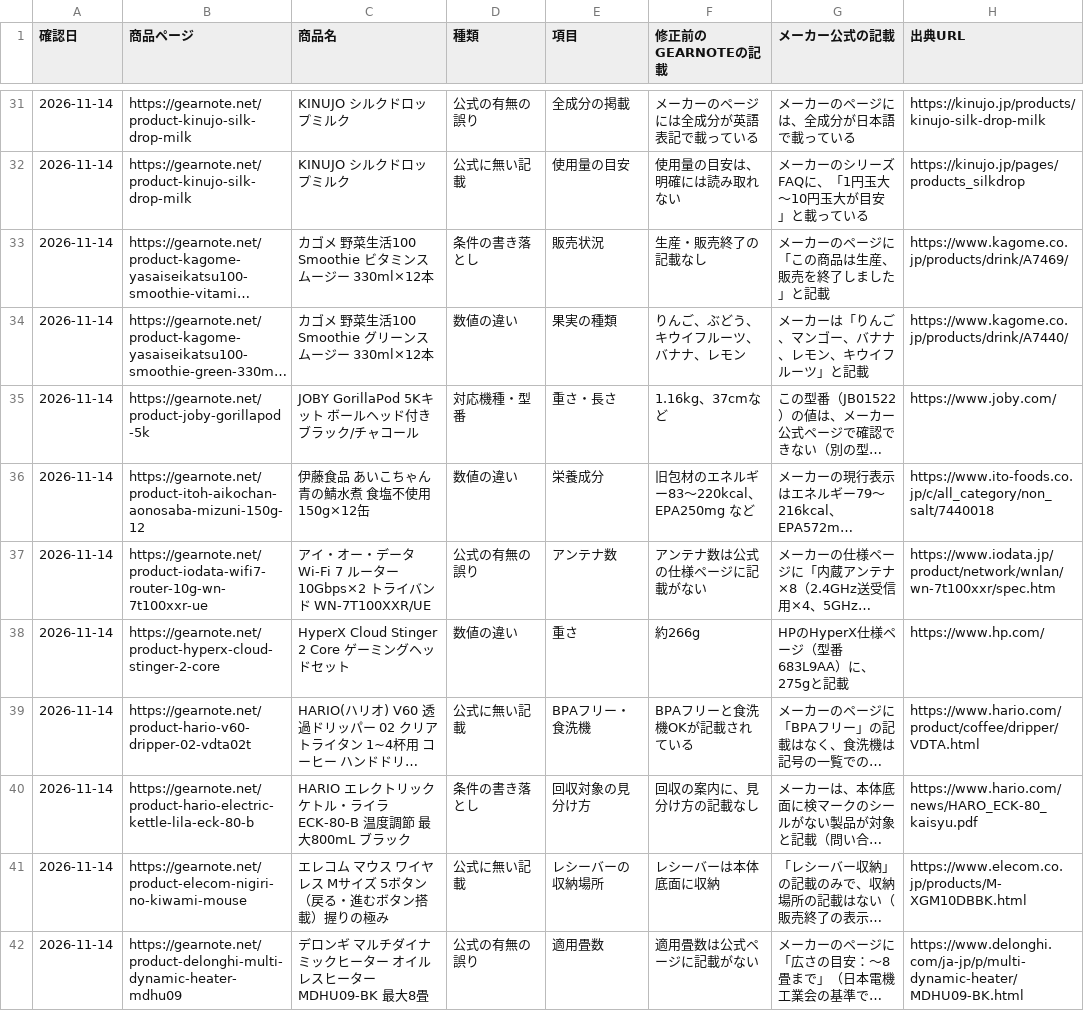
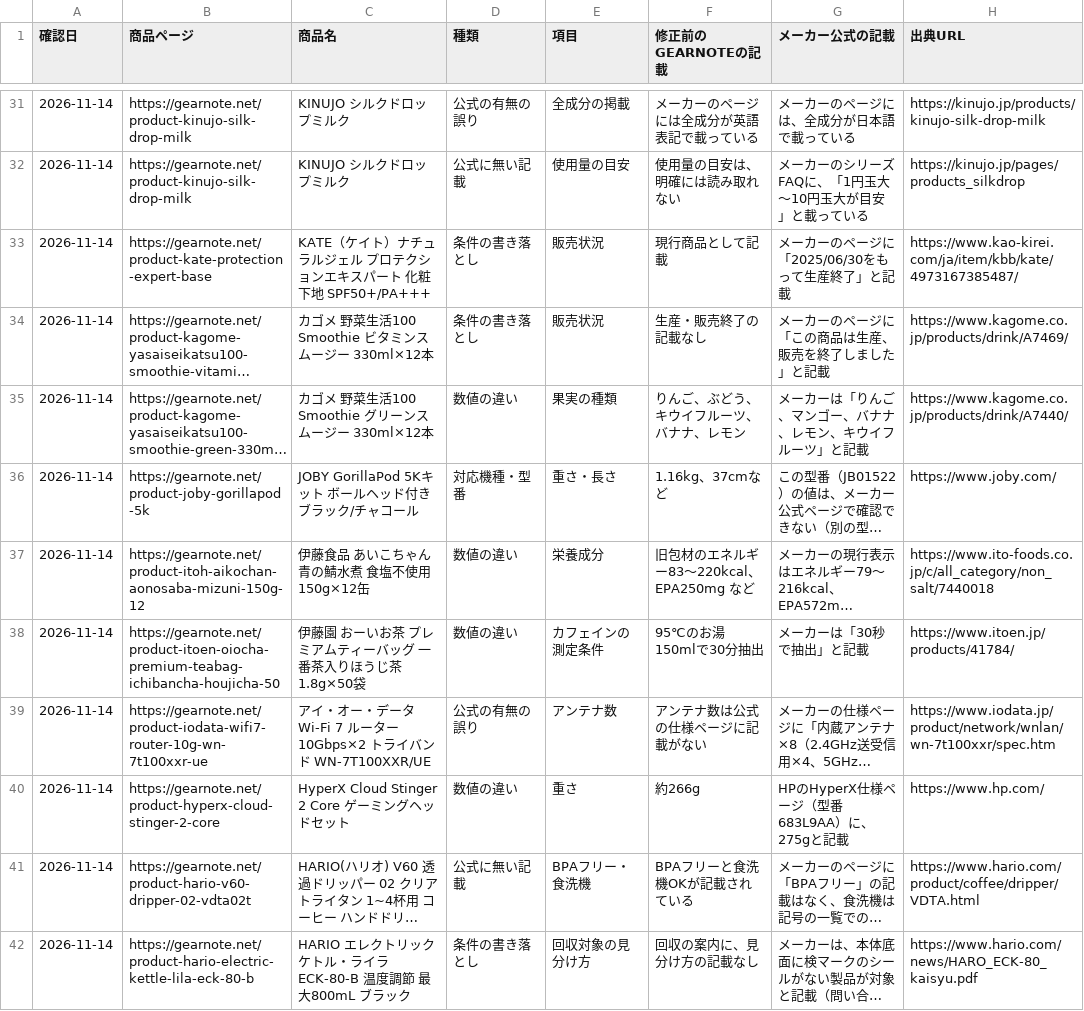
Before and after one commit to gearnote/gearnote-site, a CSV file: corrections-log.csv, drawn as a sheet; only a part is shown, gaps mark what is left out; the shorter side is filled out with more unchanged rows; long unchanged cells end in …; the diff covers the shown part only; the diff names each change by its address in the sheet, - before the commit and + after, or states it on an @@ line.

```diff
--- a/corrections-log.csv
+++ b/corrections-log.csv
+row 33: 2026-11-14 | https://gearnote.net/product-kate-protection-expert-base | KATE（ケイト）ナチュラルジェル プロテクションエキスパート 化粧下地 SPF50+/PA+++ | 条件の書き落とし | 販売状況 | 現行商品として記載 | メーカーのページに「2025/06/30をもって生産終了」と記載 | https://www.kao-kirei.com/ja/item/kbb/kate/4973167385487/
+row 38: 2026-11-14 | https://gearnote.net/product-itoen-oiocha-premium-teabag-ichibancha-houjicha-50 | 伊藤園 おーいお茶 プレミアムティーバッグ 一番茶入りほうじ茶 1.8g×50袋 | 数値の違い | カフェインの測定条件 | 95℃のお湯150mlで30分抽出 | メーカーは「30秒で抽出」と記載 | https://www.itoen.jp/products/41784/
```
Also changed, not shown: 3 added rows elsewhere in this file, 28 other files.
